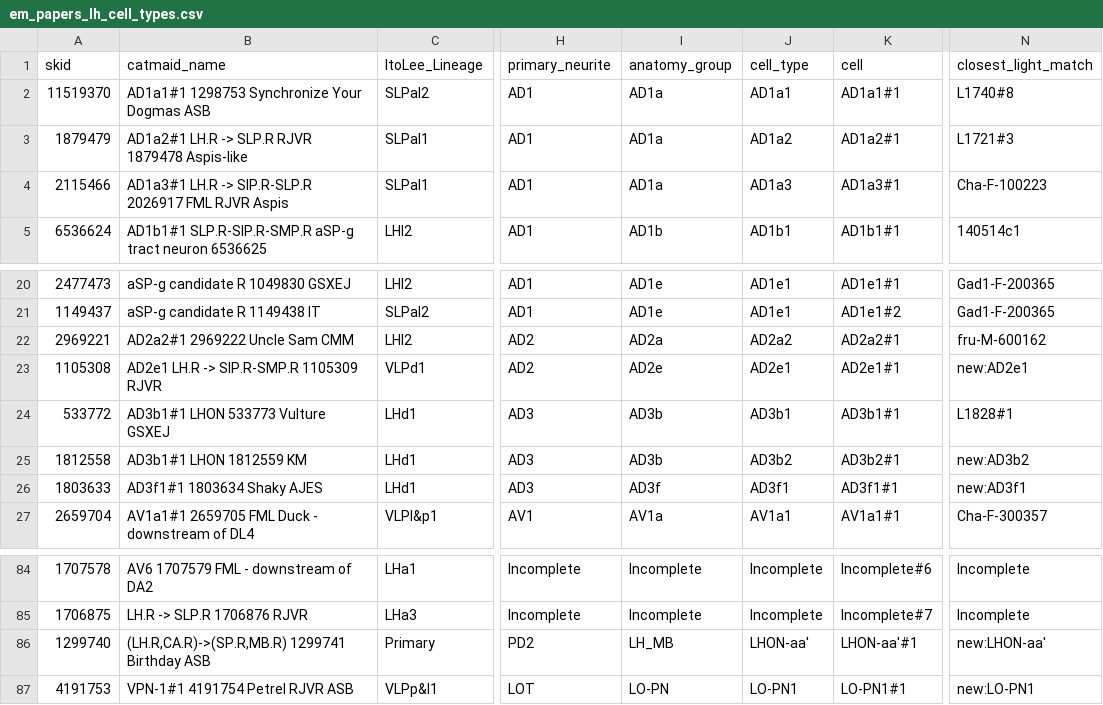
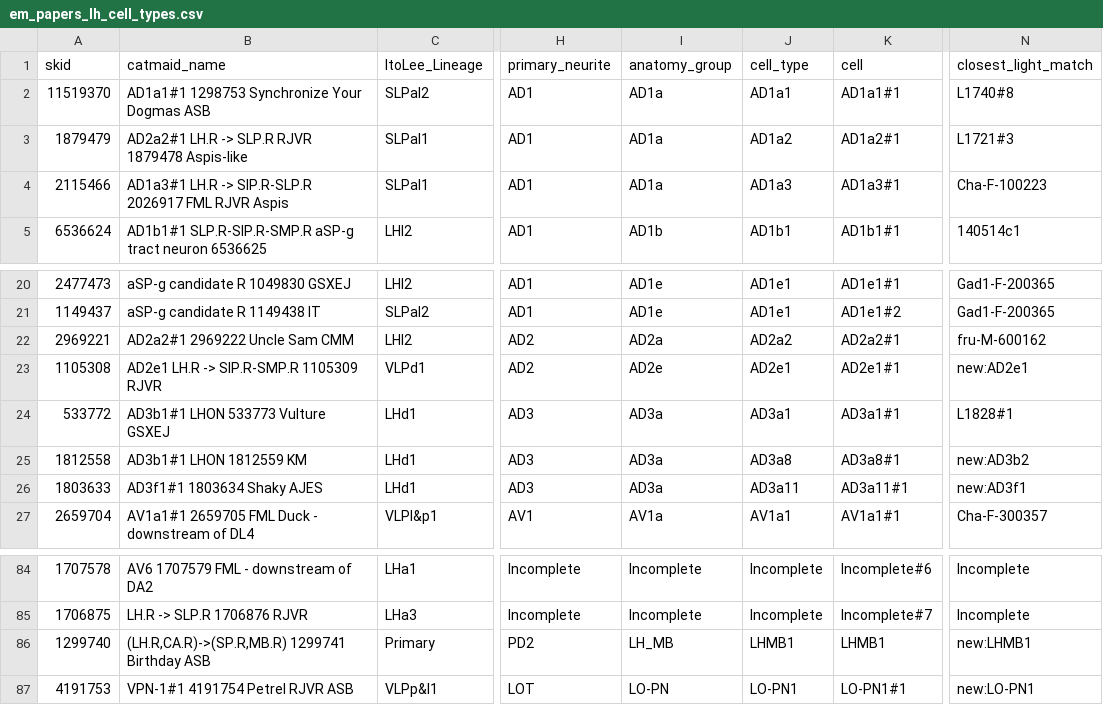
Before and after one commit to jefferislab/lhns, a CSV file: data-raw/csv/em_papers_lh_cell_types.csv, drawn as a sheet; only a part is shown, gaps mark what is left out; the diff covers the shown part only; the diff names each change by its address in the sheet, - before the commit and + after, or states it on an @@ line.

```diff
--- a/data-raw/csv/em_papers_lh_cell_types.csv
+++ b/data-raw/csv/em_papers_lh_cell_types.csv
-B3 (catmaid_name): AD1a2#1 LH.R -> SLP.R RJVR 1879478 Aspis-like
+B3 (catmaid_name): AD2a2#1 LH.R -> SLP.R RJVR 1879478 Aspis-like
-I24:I25 (anatomy_group): AD3b
+I24:I25 (anatomy_group): AD3a
-J24 (cell_type): AD3b1
+J24 (cell_type): AD3a1
-K24 (cell): AD3b1#1
+K24 (cell): AD3a1#1
-J25 (cell_type): AD3b2
+J25 (cell_type): AD3a8
-K25 (cell): AD3b2#1
+K25 (cell): AD3a8#1
-I26 (anatomy_group): AD3f
+I26 (anatomy_group): AD3a
-J26 (cell_type): AD3f1
+J26 (cell_type): AD3a11
-K26 (cell): AD3f1#1
+K26 (cell): AD3a11#1
-J86 (cell_type): LHON-aa'
+J86 (cell_type): LHMB1
-K86 (cell): LHON-aa'#1
+K86 (cell): LHMB1
-N86 (closest_light_match): new:LHON-aa'
+N86 (closest_light_match): new:LHMB1
```
Also changed, not shown: 33 edited cells elsewhere in this file, data-raw/hemibrain/pnts/csv/PV5_celltyping.csv, 24 other files.
